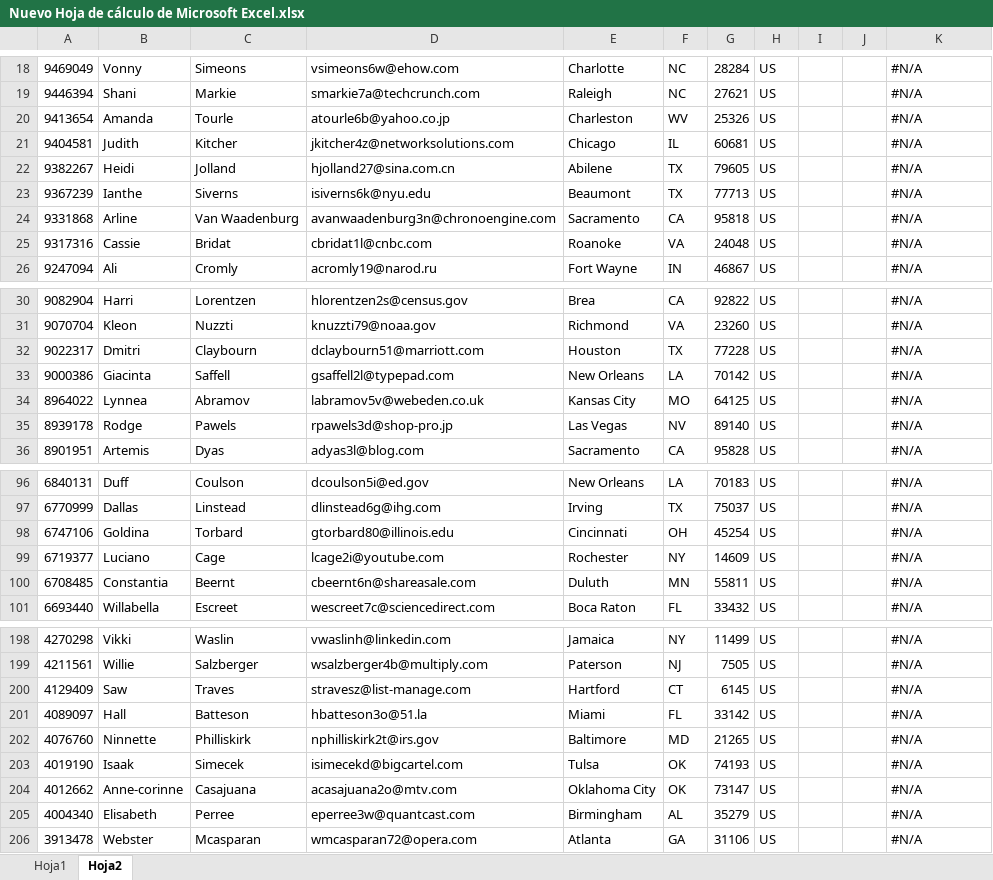
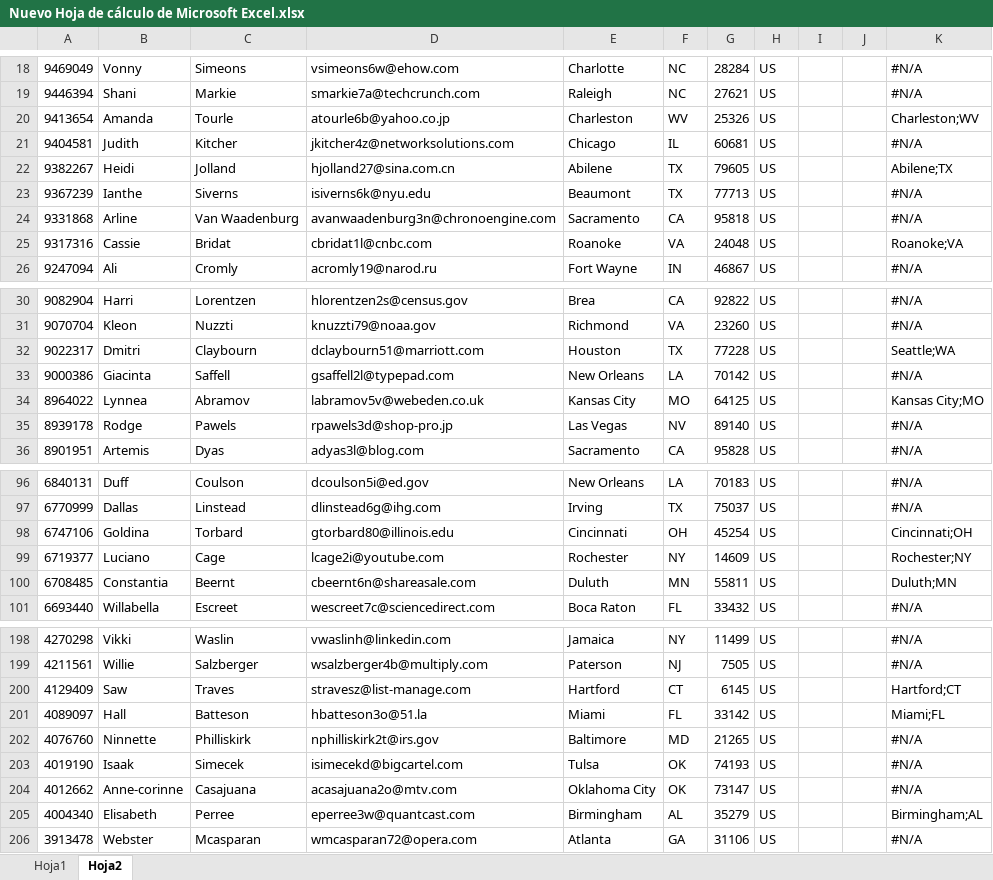
Before and after one commit to kconstantej/UI_Binaria_KenConstante, an Excel workbook: Data/Output/Nuevo Hoja de cálculo de Microsoft Excel.xlsx, sheet Hoja2, drawn as a sheet; only a part is shown, gaps mark what is left out; values as stored, in another font and other column widths than the file's, no cell formats; the diff covers the shown part only; the diff names each change by its address in the sheet, - before the commit and + after, or states it on an @@ line.

```diff
--- a/Data/Output/Nuevo Hoja de cálculo de Microsoft Excel.xlsx (sheet Hoja2)
+++ b/Data/Output/Nuevo Hoja de cálculo de Microsoft Excel.xlsx (sheet Hoja2)
-K20: #N/A
+K20: Charleston;WV
-K22: #N/A
+K22: Abilene;TX
-K25: #N/A
+K25: Roanoke;VA
-K32: #N/A
+K32: Seattle;WA
-K34: #N/A
+K34: Kansas City;MO
-K98: #N/A
+K98: Cincinnati;OH
-K99: #N/A
+K99: Rochester;NY
-K100: #N/A
+K100: Duluth;MN
-K200: #N/A
+K200: Hartford;CT
-K201: #N/A
+K201: Miami;FL
-K205: #N/A
+K205: Birmingham;AL
```
Also changed, not shown: 44 edited cells elsewhere in this sheet, cell formats, formulas that keep their value, 4 other files.
